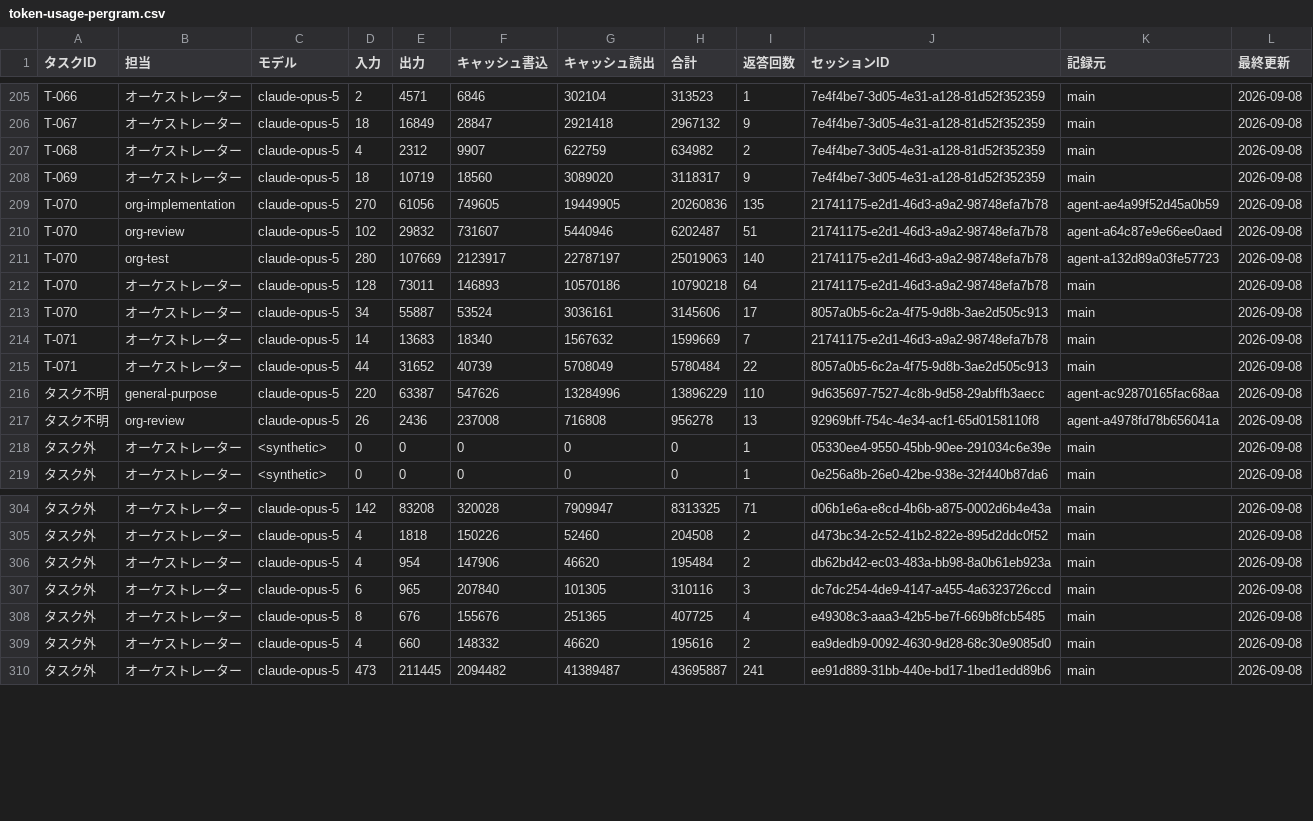
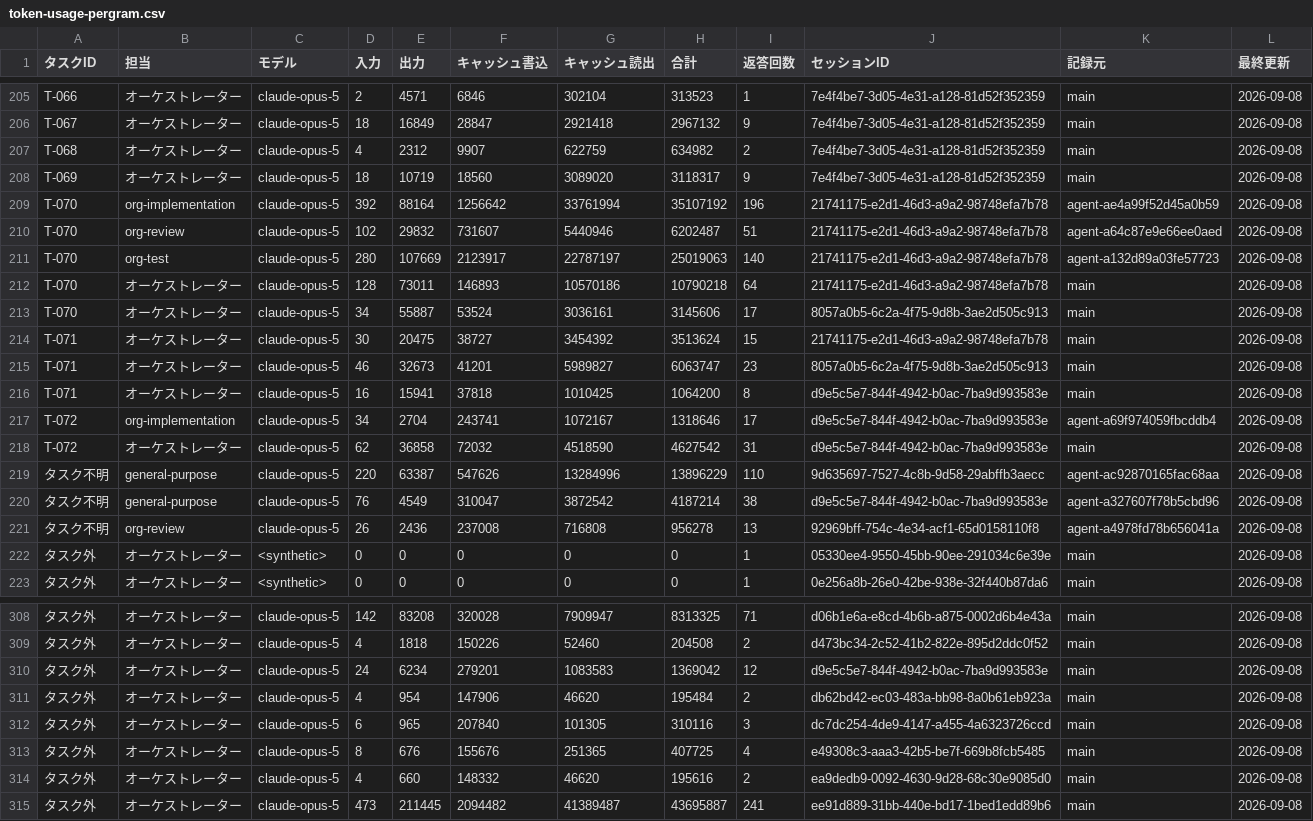
Before and after one commit to umiji/pergram, a CSV file: docs/token-usage-pergram.csv, drawn as a sheet; only a part is shown, gaps mark what is left out.

```diff
--- a/docs/token-usage-pergram.csv
+++ b/docs/token-usage-pergram.csv
@@ -208,3 +208,3 @@ T-068,オーケストレーター,claude-opus-5,4,2312,9907,622759,634982,2,7e4f
 T-069,オーケストレーター,claude-opus-5,18,10719,18560,3089020,3118317,9,7e4f4be7-3d05-4e31-a128-81d52f352359,main,2026-09-08
-T-070,org-implementation,claude-opus-5,270,61056,749605,19449905,20260836,135,21741175-e2d1-46d3-a9a2-98748efa7b78,agent-ae4a99f52d45a0b59,2026-09-08
+T-070,org-implementation,claude-opus-5,392,88164,1256642,33761994,35107192,196,21741175-e2d1-46d3-a9a2-98748efa7b78,agent-ae4a99f52d45a0b59,2026-09-08
 T-070,org-review,claude-opus-5,102,29832,731607,5440946,6202487,51,21741175-e2d1-46d3-a9a2-98748efa7b78,agent-a64c87e9e66ee0aed,2026-09-08
@@ -213,5 +213,9 @@ T-070,オーケストレーター,claude-opus-5,128,73011,146893,10570186,107902
 T-070,オーケストレーター,claude-opus-5,34,55887,53524,3036161,3145606,17,8057a0b5-6c2a-4f75-9d8b-3ae2d505c913,main,2026-09-08
-T-071,オーケストレーター,claude-opus-5,14,13683,18340,1567632,1599669,7,21741175-e2d1-46d3-a9a2-98748efa7b78,main,2026-09-08
-T-071,オーケストレーター,claude-opus-5,44,31652,40739,5708049,5780484,22,8057a0b5-6c2a-4f75-9d8b-3ae2d505c913,main,2026-09-08
+T-071,オーケストレーター,claude-opus-5,30,20475,38727,3454392,3513624,15,21741175-e2d1-46d3-a9a2-98748efa7b78,main,2026-09-08
+T-071,オーケストレーター,claude-opus-5,46,32673,41201,5989827,6063747,23,8057a0b5-6c2a-4f75-9d8b-3ae2d505c913,main,2026-09-08
+T-071,オーケストレーター,claude-opus-5,16,15941,37818,1010425,1064200,8,d9e5c5e7-844f-4942-b0ac-7ba9d993583e,main,2026-09-08
+T-072,org-implementation,claude-opus-5,34,2704,243741,1072167,1318646,17,d9e5c5e7-844f-4942-b0ac-7ba9d993583e,agent-a69f974059fbcddb4,2026-09-08
+T-072,オーケストレーター,claude-opus-5,62,36858,72032,4518590,4627542,31,d9e5c5e7-844f-4942-b0ac-7ba9d993583e,main,2026-09-08
 タスク不明,general-purpose,claude-opus-5,220,63387,547626,13284996,13896229,110,9d635697-7527-4c8b-9d58-29abffb3aecc,agent-ac92870165fac68aa,2026-09-08
+タスク不明,general-purpose,claude-opus-5,76,4549,310047,3872542,4187214,38,d9e5c5e7-844f-4942-b0ac-7ba9d993583e,agent-a327607f78b5cbd96,2026-09-08
 タスク不明,org-review,claude-opus-5,26,2436,237008,716808,956278,13,92969bff-754c-4e34-acf1-65d0158110f8,agent-a4978fd78b656041a,2026-09-08
@@ -305,2 +309,3 @@ T-071,オーケストレーター,claude-opus-5,44,31652,40739,5708049,5780484,2
 タスク外,オーケストレーター,claude-opus-5,4,1818,150226,52460,204508,2,d473bc34-2c52-41b2-822e-895d2ddc0f52,main,2026-09-08
+タスク外,オーケストレーター,claude-opus-5,24,6234,279201,1083583,1369042,12,d9e5c5e7-844f-4942-b0ac-7ba9d993583e,main,2026-09-08
 タスク外,オーケストレーター,claude-opus-5,4,954,147906,46620,195484,2,db62bd42-ec03-483a-bb98-8a0b61eb923a,main,2026-09-08
```
Also changed, not shown: docs/task-list-pergram.csv, 2 other files.
